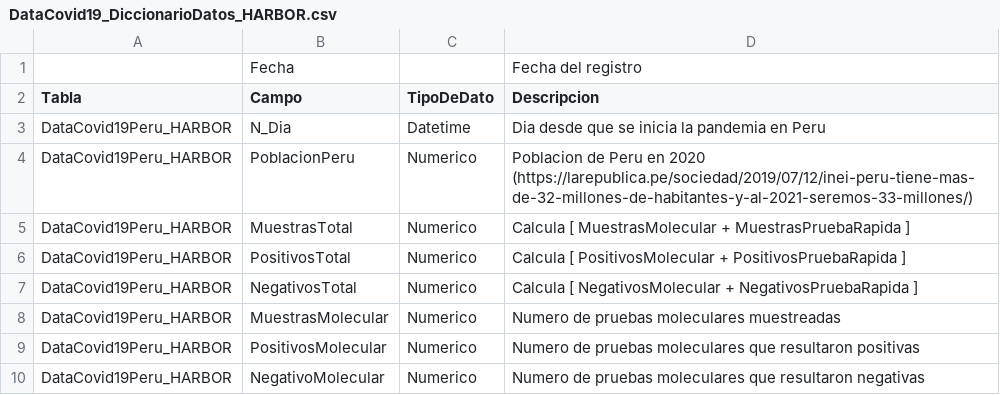
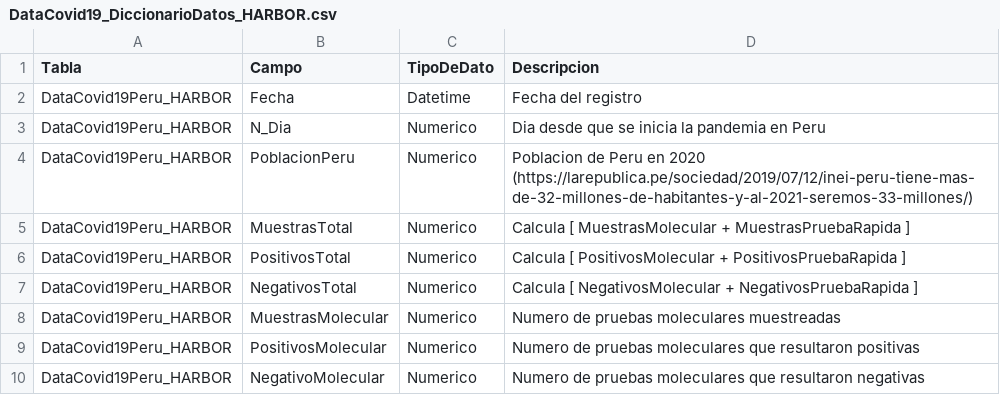
Before and after one commit to ariasbordahugo/Covid19_PeruPais, a CSV file: Covid19_PeruPais/DataCovid19_DiccionarioDatos_HARBOR.csv, drawn as a sheet; only a part is shown.

Commit message:
Update DataCovid19_DiccionarioDatos_HARBOR.csv

```diff
--- a/Covid19_PeruPais/DataCovid19_DiccionarioDatos_HARBOR.csv
+++ b/Covid19_PeruPais/DataCovid19_DiccionarioDatos_HARBOR.csv
@@ -1,4 +1,4 @@
-,Fecha,,Fecha del registro
 Tabla,Campo,TipoDeDato,Descripcion
-DataCovid19Peru_HARBOR,N_Dia,Datetime,Dia desde que se inicia la pandemia en Peru
+DataCovid19Peru_HARBOR,Fecha,Datetime,Fecha del registro
+DataCovid19Peru_HARBOR,N_Dia,Numerico,Dia desde que se inicia la pandemia en Peru
 DataCovid19Peru_HARBOR,PoblacionPeru,Numerico,Poblacion de Peru en 2020 (https://larepublica.pe/sociedad/2019/07/12/inei-peru-tiene-mas-de-32-millones-de-habitantes-y-al-2021-seremos-33-millones/)
```
